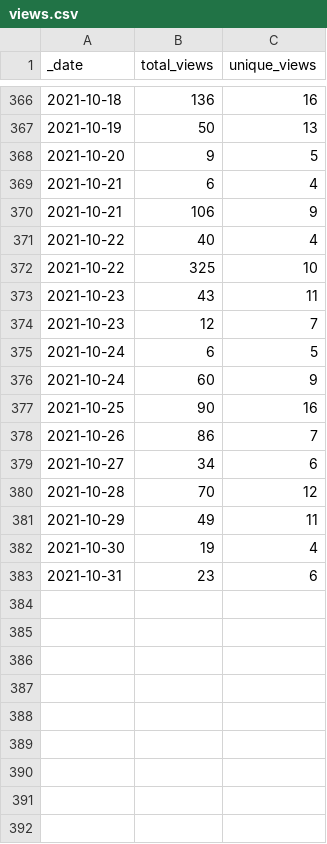
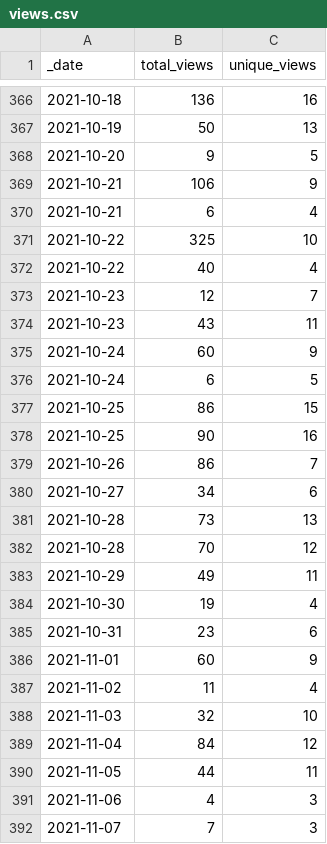
Before and after one commit to icesat2py/icepyx, a CSV file: doc/source/tracking/traffic/views.csv, drawn as a sheet; only a part is shown, gaps mark what is left out; the diff covers the shown part only.

Commit message:
GitHub traffic auto-update

```diff
--- a/doc/source/tracking/traffic/views.csv
+++ b/doc/source/tracking/traffic/views.csv
@@ -368,10 +368,11 @@ _date,total_views,unique_views
 2021-10-20,9,5
+2021-10-21,106,9
 2021-10-21,6,4
-2021-10-21,106,9
+2021-10-22,325,10
 2021-10-22,40,4
-2021-10-22,325,10
+2021-10-23,12,7
 2021-10-23,43,11
-2021-10-23,12,7
+2021-10-24,60,9
 2021-10-24,6,5
-2021-10-24,60,9
+2021-10-25,86,15
 2021-10-25,90,16
@@ -379,2 +380,3 @@ _date,total_views,unique_views
 2021-10-27,34,6
+2021-10-28,73,13
 2021-10-28,70,12
@@ -383 +385,8 @@ _date,total_views,unique_views
 2021-10-31,23,6
+2021-11-01,60,9
+2021-11-02,11,4
+2021-11-03,32,10
+2021-11-04,84,12
+2021-11-05,44,11
+2021-11-06,4,3
+2021-11-07,7,3
```
Also changed, not shown: 3 moved rows elsewhere in this file, doc/source/tracking/traffic/clones.csv, 1 other file.
